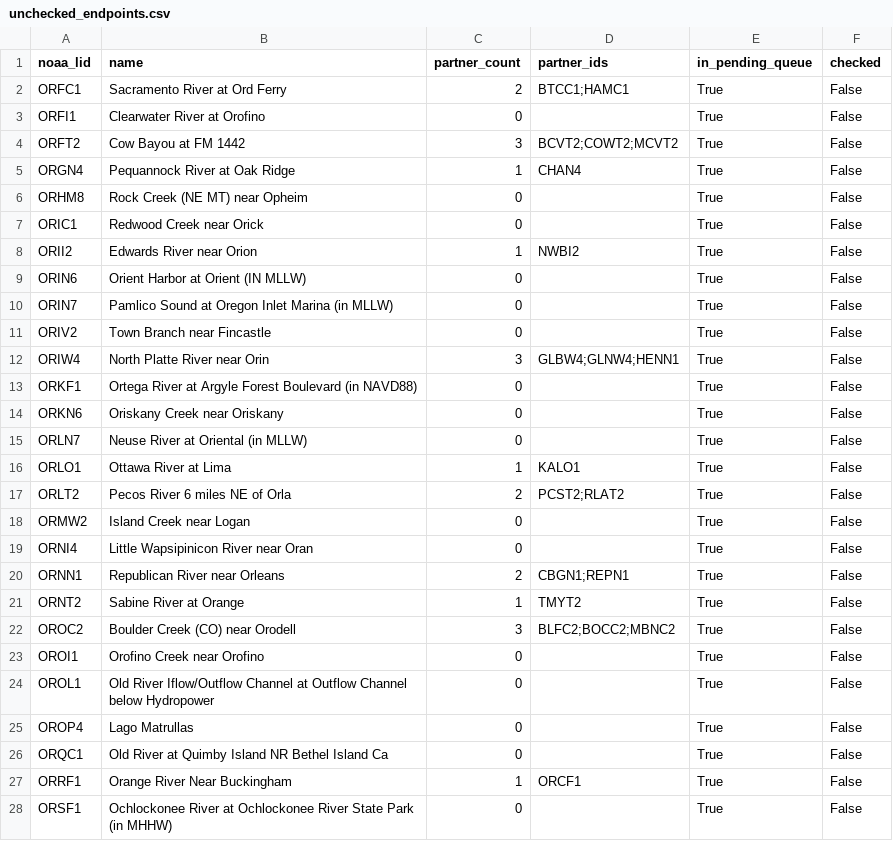
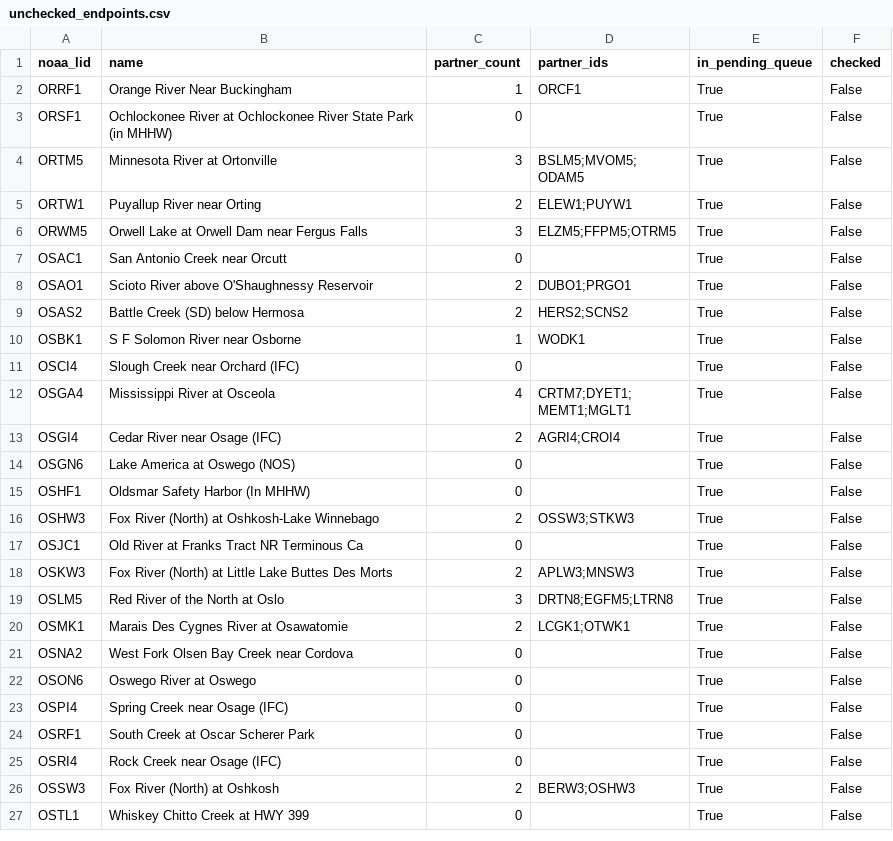
Before and after one commit to pbangiola/paddlersmap, a CSV file: data/network_audit/unchecked_endpoints.csv, drawn as a sheet; only a part is shown; the shorter side is filled out with more unchanged rows.

```diff
--- a/data/network_audit/unchecked_endpoints.csv
+++ b/data/network_audit/unchecked_endpoints.csv
@@ -1,27 +1,2 @@
 noaa_lid,name,partner_count,partner_ids,in_pending_queue,checked
-ORFC1,Sacramento River at Ord Ferry,2,BTCC1;HAMC1,True,False
-ORFI1,Clearwater River at Orofino,0,,True,False
-ORFT2,Cow Bayou at FM 1442,3,BCVT2;COWT2;MCVT2,True,False
-ORGN4,Pequannock River at Oak Ridge,1,CHAN4,True,False
-ORHM8,Rock Creek (NE MT) near Opheim,0,,True,False
-ORIC1,Redwood Creek near Orick,0,,True,False
-ORII2,Edwards River near Orion,1,NWBI2,True,False
-ORIN6,Orient Harbor at Orient (IN MLLW),0,,True,False
-ORIN7,Pamlico Sound at Oregon Inlet Marina (in MLLW),0,,True,False
-ORIV2,Town Branch near Fincastle,0,,True,False
-ORIW4,North Platte River near Orin,3,GLBW4;GLNW4;HENN1,True,False
-ORKF1,Ortega River at Argyle Forest Boulevard (in NAVD88),0,,True,False
-ORKN6,Oriskany Creek near Oriskany,0,,True,False
-ORLN7,Neuse River at Oriental (in MLLW),0,,True,False
-ORLO1,Ottawa River at Lima,1,KALO1,True,False
-ORLT2,Pecos River 6 miles NE of Orla,2,PCST2;RLAT2,True,False
-ORMW2,Island Creek near Logan,0,,True,False
-ORNI4,Little Wapsipinicon River near Oran,0,,True,False
-ORNN1,Republican River near Orleans,2,CBGN1;REPN1,True,False
-ORNT2,Sabine River at Orange,1,TMYT2,True,False
-OROC2,Boulder Creek (CO) near Orodell,3,BLFC2;BOCC2;MBNC2,True,False
-OROI1,Orofino Creek near Orofino,0,,True,False
-OROL1,Old River Iflow/Outflow Channel at Outflow Channel below Hydropower,0,,True,False
-OROP4,Lago Matrullas,0,,True,False
-ORQC1,Old River at Quimby Island NR Bethel Island Ca,0,,True,False
 ORRF1,Orange River Near Buckingham,1,ORCF1,True,False
```
Also changed, not shown: data/network_audit/single_partner_endpoints.csv, 3 other files.
